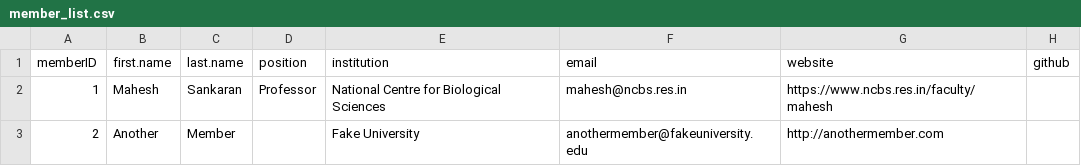
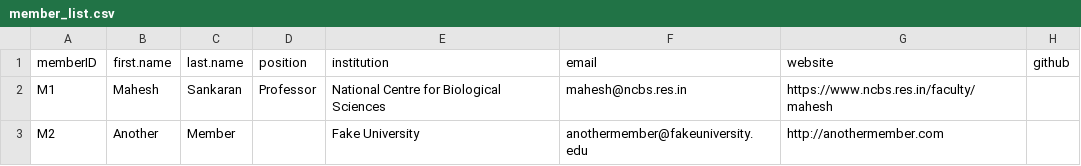
Before and after one commit to India-INvenTree/members, a CSV file: files/member_list.csv, drawn as a sheet; only a part is shown; the diff names each change by its address in the sheet, - before the commit and + after, or states it on an @@ line.

Commit message:
update with member ID changed to "M1" format

```diff
--- a/files/member_list.csv
+++ b/files/member_list.csv
-A2 (memberID): 1
+A2 (memberID): M1
-A3 (memberID): 2
+A3 (memberID): M2
```
Also changed, not shown: 5 other files.
